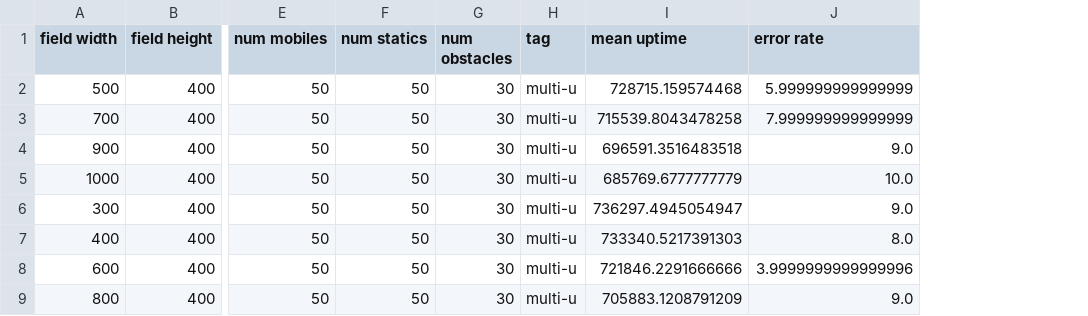
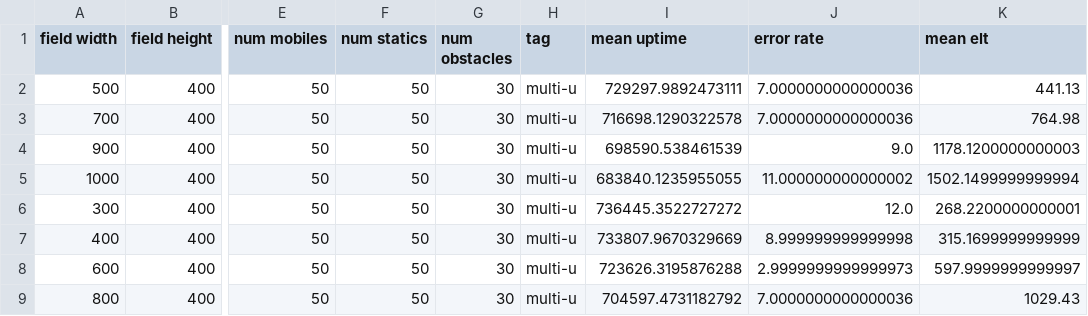
Before and after one commit to denrikialien/bss-expr, a CSV file: analysis/basedist-multi-u.csv, drawn as a sheet; only a part is shown, gaps mark what is left out; the diff names each change by its address in the sheet, - before the commit and + after, or states it on an @@ line.

```diff
--- a/analysis/basedist-multi-u.csv
+++ b/analysis/basedist-multi-u.csv
+column K (mean elt), rows 2-9: 441.13 | 764.98 | 1178.1200000000003 | 1502.1499999999994 | 268.2200000000001 | 315.1699999999999 | 597.9999999999997 | 1029.43
-I2 (mean uptime): 728715.159574468
+I2 (mean uptime): 729297.9892473111
-J2 (error rate): 5.999999999999999
+J2 (error rate): 7.0000000000000036
-I3 (mean uptime): 715539.8043478258
+I3 (mean uptime): 716698.1290322578
-J3 (error rate): 7.999999999999999
+J3 (error rate): 7.0000000000000036
-I4 (mean uptime): 696591.3516483518
+I4 (mean uptime): 698590.538461539
-I5 (mean uptime): 685769.6777777779
+I5 (mean uptime): 683840.1235955055
-J5 (error rate): 10.0
+J5 (error rate): 11.000000000000002
-I6 (mean uptime): 736297.4945054947
+I6 (mean uptime): 736445.3522727272
-J6 (error rate): 9.0
+J6 (error rate): 12.0
-I7 (mean uptime): 733340.5217391303
+I7 (mean uptime): 733807.9670329669
-J7 (error rate): 8.0
+J7 (error rate): 8.999999999999998
-I8 (mean uptime): 721846.2291666666
+I8 (mean uptime): 723626.3195876288
-J8 (error rate): 3.9999999999999996
+J8 (error rate): 2.9999999999999973
-I9 (mean uptime): 705883.1208791209
+I9 (mean uptime): 704597.4731182792
-J9 (error rate): 9.0
+J9 (error rate): 7.0000000000000036
```
Also changed, not shown: analysis/basedist-single.csv, analysis/mobilerate-multi-u.csv, 16 other files.
